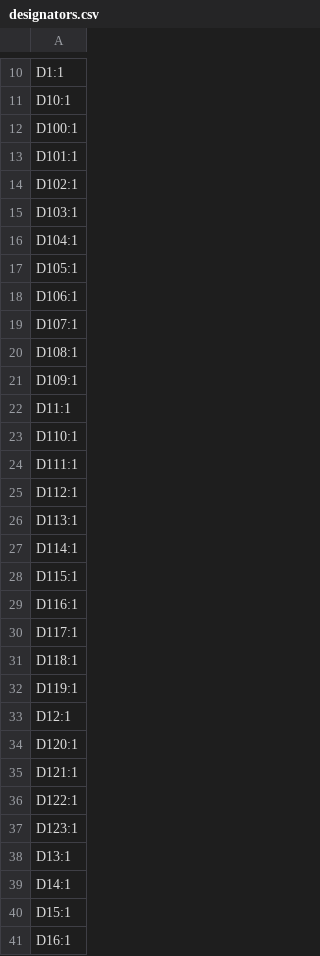
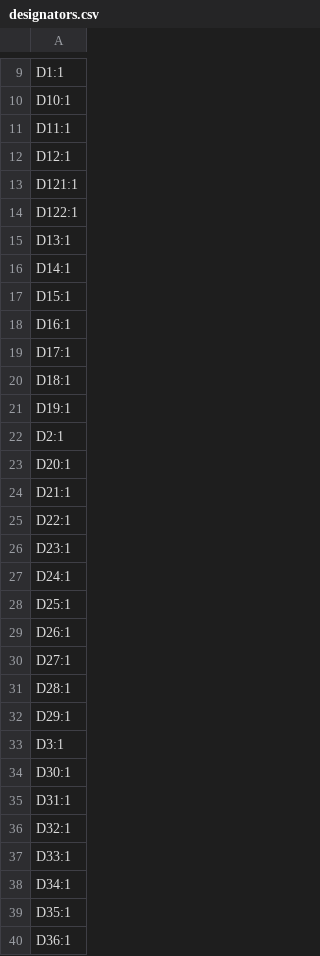
Before and after one commit to sahilchess/pixeldust, a CSV file: submissions/soupt/production/designators.csv, drawn as a sheet; only a part is shown, gaps mark what is left out; the shorter side is filled out with more unchanged rows; the diff covers the shown part only.

```diff
--- a/submissions/soupt/production/designators.csv
+++ b/submissions/soupt/production/designators.csv
@@ -11,28 +10,6 @@ D1:1
 D10:1
-D100:1
-D101:1
-D102:1
-D103:1
-D104:1
-D105:1
-D106:1
-D107:1
-D108:1
-D109:1
 D11:1
-D110:1
-D111:1
-D112:1
-D113:1
-D114:1
-D115:1
-D116:1
-D117:1
-D118:1
-D119:1
 D12:1
-D120:1
 D121:1
 D122:1
-D123:1
 D13:1
```
Also changed, not shown: 3 added rows, 47 removed rows and 1 edited cell elsewhere in this file, submissions/soupt/bom.csv, submissions/soupt/production/bom.csv, 12 other files.
